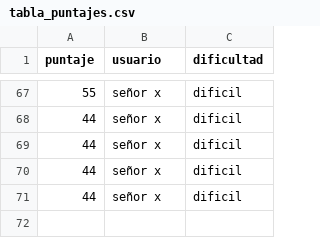
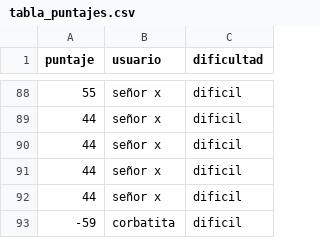
Before and after one commit to leonelranieri/Figurace.py, a CSV file: src/core/data/tabla_puntajes.csv, drawn as a sheet; only a part is shown, gaps mark what is left out; the diff covers the shown part only; the diff names each change by its address in the sheet, - before the commit and + after, or states it on an @@ line.

```diff
--- a/src/core/data/tabla_puntajes.csv
+++ b/src/core/data/tabla_puntajes.csv
+row 93: -59 | corbatita | dificil
```
Also changed, not shown: 21 added rows elsewhere in this file, 3 other files.
